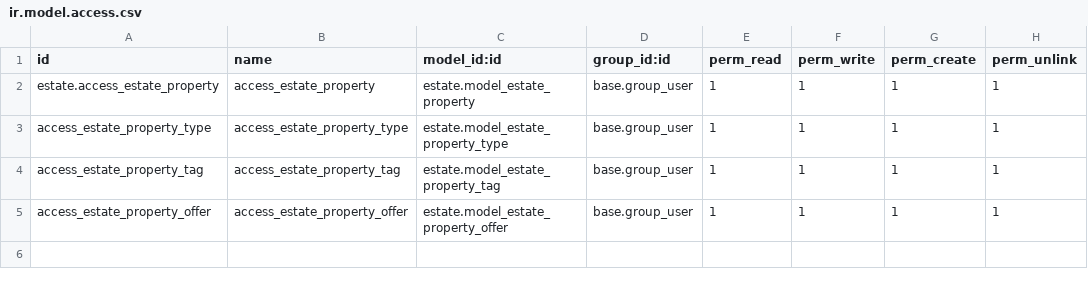
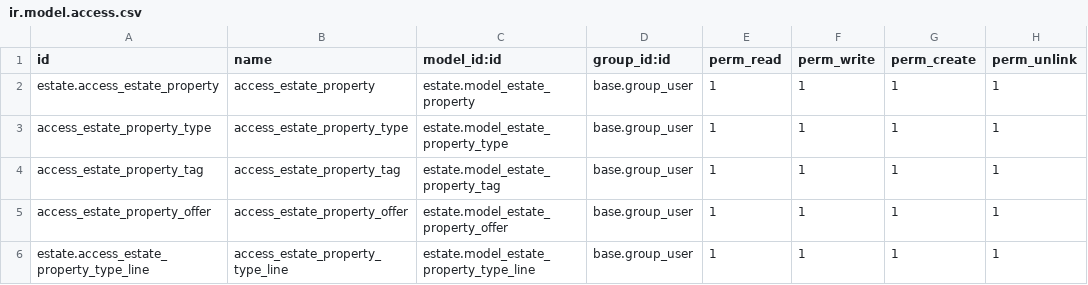
Before and after one commit to odoo-dev/tutorials, a CSV file: estate/security/ir.model.access.csv, drawn as a sheet; the diff names each change by its address in the sheet, - before the commit and + after, or states it on an @@ line.

```diff
--- a/estate/security/ir.model.access.csv
+++ b/estate/security/ir.model.access.csv
+row 6: estate.access_estate_property_type_line | access_estate_property_type_line | estate.model_estate_property_type_line | base.group_user | 1 | 1 | 1 | 1
```
Also changed, not shown: 7 other files.
